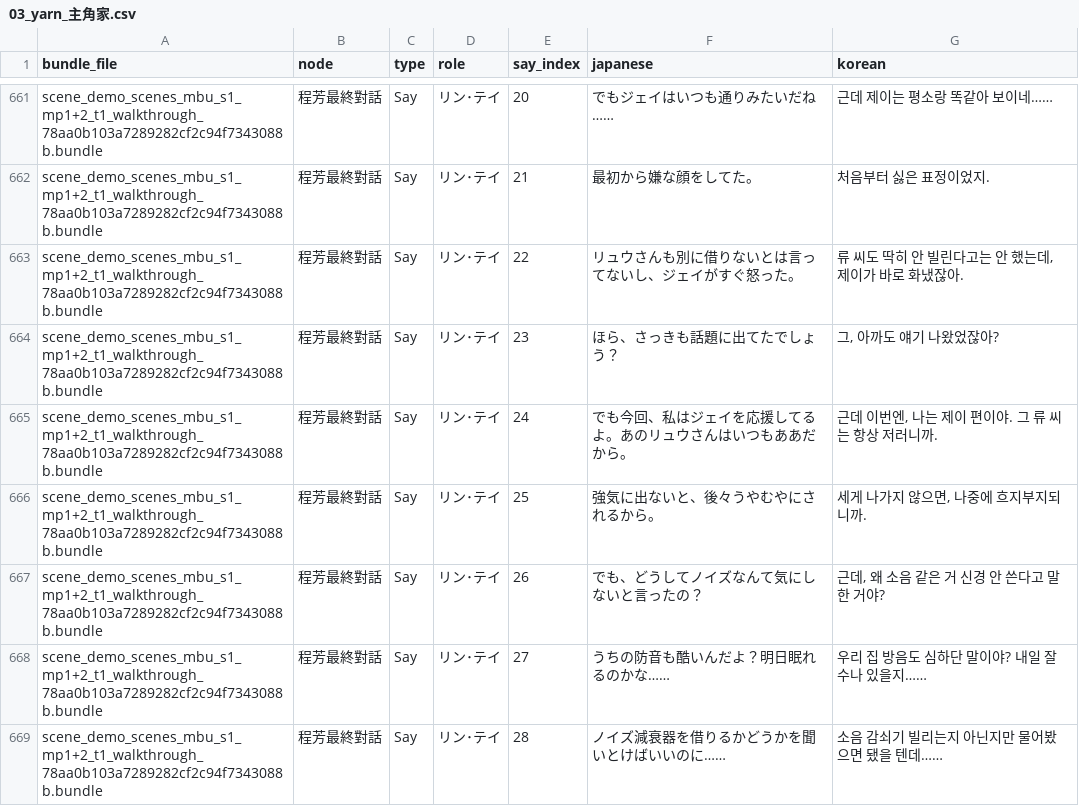
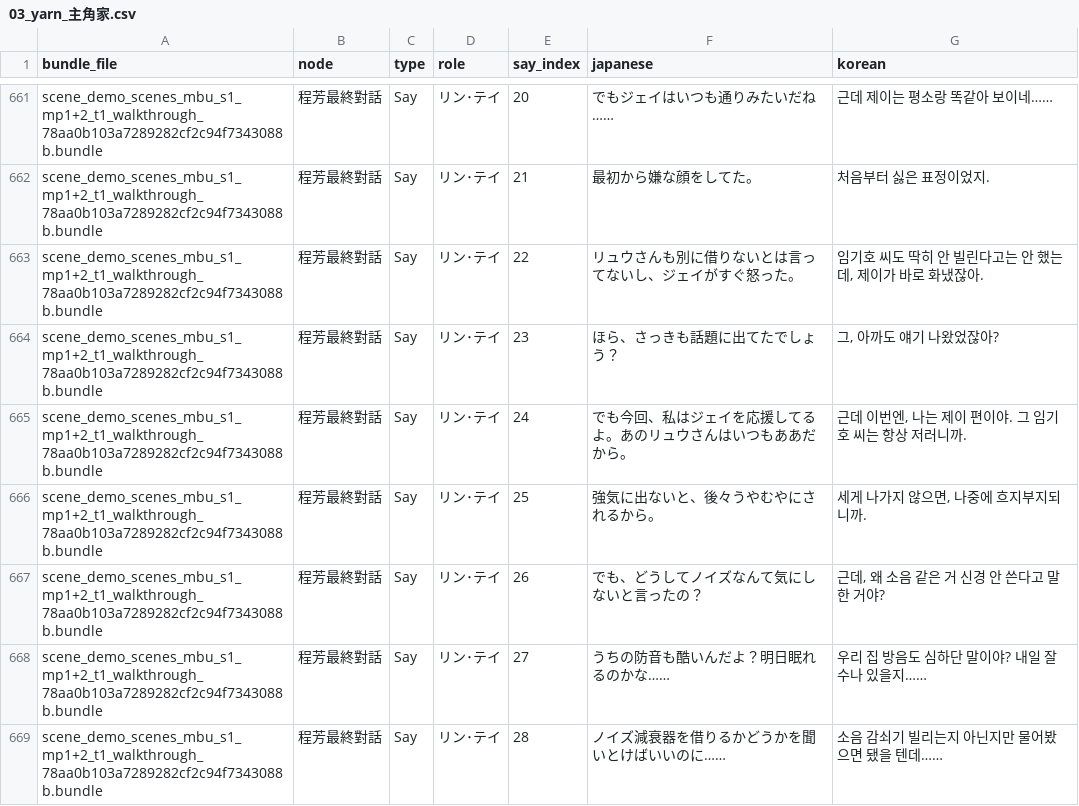
Before and after one commit to scha00/minds-beneath-us-korean, a CSV file: translation/translated/dialogue/03_yarn_主角家.csv, drawn as a sheet; only a part is shown, gaps mark what is left out; the diff covers the shown part only.

```diff
--- a/translation/translated/dialogue/03_yarn_主角家.csv
+++ b/translation/translated/dialogue/03_yarn_主角家.csv
@@ -662,5 +662,5 @@ scene_demo_scenes_mbu_s1_mp1+2_t1_walkthrough_78aa0b103a7289282cf2c94f7343088b.b
 scene_demo_scenes_mbu_s1_mp1+2_t1_walkthrough_78aa0b103a7289282cf2c94f7343088b.bundle,程芳最終對話,Say,リン･テイ,21,最初から嫌な顔をしてた。,처음부터 싫은 표정이었지.
-scene_demo_scenes_mbu_s1_mp1+2_t1_walkthrough_78aa0b103a7289282cf2c94f7343088b.bundle,程芳最終對話,Say,リン･テイ,22,リュウさんも別に借りないとは言ってないし、ジェイがすぐ怒った。,"류 씨도 딱히 안 빌린다고는 안 했는데, 제이가 바로 화냈잖아."
+scene_demo_scenes_mbu_s1_mp1+2_t1_walkthrough_78aa0b103a7289282cf2c94f7343088b.bundle,程芳最終對話,Say,リン･テイ,22,リュウさんも別に借りないとは言ってないし、ジェイがすぐ怒った。,"임기호 씨도 딱히 안 빌린다고는 안 했는데, 제이가 바로 화냈잖아."
 scene_demo_scenes_mbu_s1_mp1+2_t1_walkthrough_78aa0b103a7289282cf2c94f7343088b.bundle,程芳最終對話,Say,リン･テイ,23,ほら、さっきも話題に出てたでしょう？,"그, 아까도 얘기 나왔었잖아?"
-scene_demo_scenes_mbu_s1_mp1+2_t1_walkthrough_78aa0b103a7289282cf2c94f7343088b.bundle,程芳最終對話,Say,リン･テイ,24,でも今回、私はジェイを応援してるよ。あのリュウさんはいつもああだから。,"근데 이번엔, 나는 제이 편이야. 그 류 씨는 항상 저러니까."
+scene_demo_scenes_mbu_s1_mp1+2_t1_walkthrough_78aa0b103a7289282cf2c94f7343088b.bundle,程芳最終對話,Say,リン･テイ,24,でも今回、私はジェイを応援してるよ。あのリュウさんはいつもああだから。,"근데 이번엔, 나는 제이 편이야. 그 임기호 씨는 항상 저러니까."
 scene_demo_scenes_mbu_s1_mp1+2_t1_walkthrough_78aa0b103a7289282cf2c94f7343088b.bundle,程芳最終對話,Say,リン･テイ,25,強気に出ないと、後々うやむやにされるから。,"세게 나가지 않으면, 나중에 흐지부지되니까."
```
Also changed, not shown: 20 edited cells elsewhere in this file, translation/translated/dialogue/05_yarn_工廠_路人對話（240419）.csv, translation/translated/dialogue/08_yarn_工廠_第二日_阿凡動畫（231122）.csv, 6 other files.
